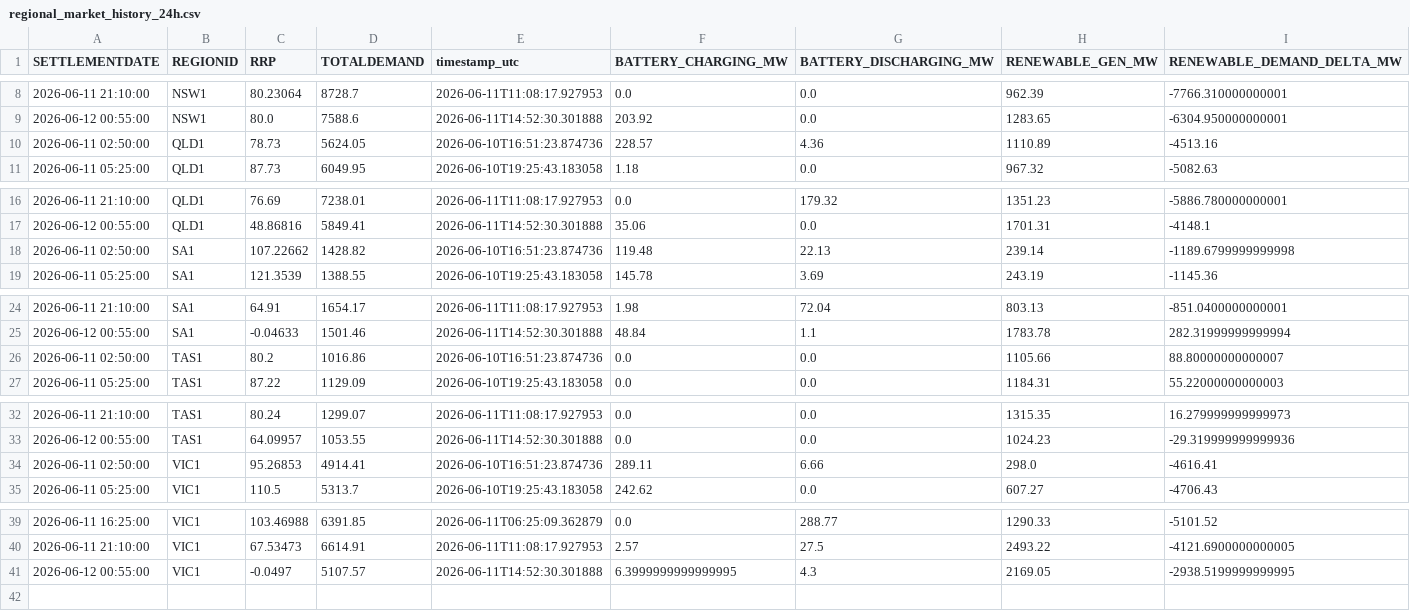
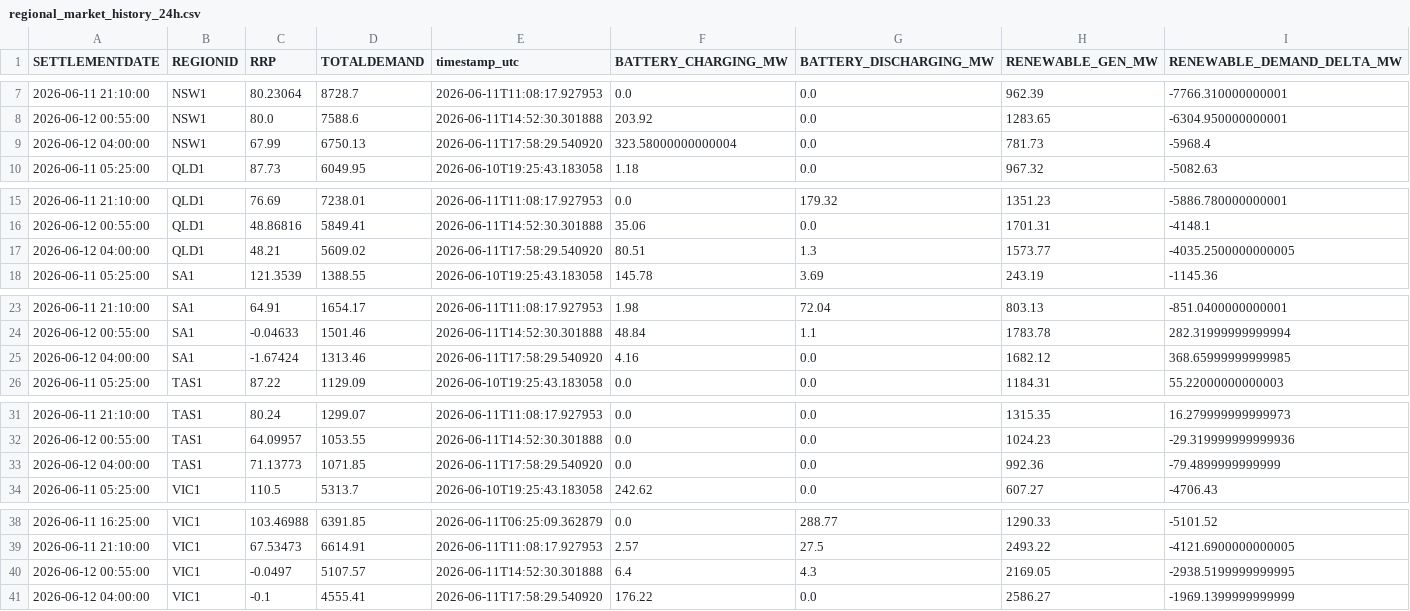
Before and after one commit to rshaw13/au_bess_map, a CSV file: data/regional_market_history_24h.csv, drawn as a sheet; only a part is shown, gaps mark what is left out; the diff covers the shown part only.

```diff
--- a/data/regional_market_history_24h.csv
+++ b/data/regional_market_history_24h.csv
@@ -9,3 +8,3 @@ SETTLEMENTDATE,REGIONID,RRP,TOTALDEMAND,timestamp_utc,BATTERY_CHARGING_MW,BATTER
 2026-06-12 00:55:00,NSW1,80.0,7588.6,2026-06-11T14:52:30.301888,203.92,0.0,1283.65,-6304.950000000001
-2026-06-11 02:50:00,QLD1,78.73,5624.05,2026-06-10T16:51:23.874736,228.57,4.36,1110.89,-4513.16
+2026-06-12 04:00:00,NSW1,67.99,6750.13,2026-06-11T17:58:29.540920,323.58000000000004,0.0,781.73,-5968.4
 2026-06-11 05:25:00,QLD1,87.73,6049.95,2026-06-10T19:25:43.183058,1.18,0.0,967.32,-5082.63
@@ -17,3 +16,3 @@ SETTLEMENTDATE,REGIONID,RRP,TOTALDEMAND,timestamp_utc,BATTERY_CHARGING_MW,BATTER
 2026-06-12 00:55:00,QLD1,48.86816,5849.41,2026-06-11T14:52:30.301888,35.06,0.0,1701.31,-4148.1
-2026-06-11 02:50:00,SA1,107.22662,1428.82,2026-06-10T16:51:23.874736,119.48,22.13,239.14,-1189.6799999999998
+2026-06-12 04:00:00,QLD1,48.21,5609.02,2026-06-11T17:58:29.540920,80.51,1.3,1573.77,-4035.2500000000005
 2026-06-11 05:25:00,SA1,121.3539,1388.55,2026-06-10T19:25:43.183058,145.78,3.69,243.19,-1145.36
@@ -25,3 +24,3 @@ SETTLEMENTDATE,REGIONID,RRP,TOTALDEMAND,timestamp_utc,BATTERY_CHARGING_MW,BATTER
 2026-06-12 00:55:00,SA1,-0.04633,1501.46,2026-06-11T14:52:30.301888,48.84,1.1,1783.78,282.31999999999994
-2026-06-11 02:50:00,TAS1,80.2,1016.86,2026-06-10T16:51:23.874736,0.0,0.0,1105.66,88.80000000000007
+2026-06-12 04:00:00,SA1,-1.67424,1313.46,2026-06-11T17:58:29.540920,4.16,0.0,1682.12,368.65999999999985
 2026-06-11 05:25:00,TAS1,87.22,1129.09,2026-06-10T19:25:43.183058,0.0,0.0,1184.31,55.22000000000003
@@ -33,3 +32,3 @@ SETTLEMENTDATE,REGIONID,RRP,TOTALDEMAND,timestamp_utc,BATTERY_CHARGING_MW,BATTER
 2026-06-12 00:55:00,TAS1,64.09957,1053.55,2026-06-11T14:52:30.301888,0.0,0.0,1024.23,-29.319999999999936
-2026-06-11 02:50:00,VIC1,95.26853,4914.41,2026-06-10T16:51:23.874736,289.11,6.66,298.0,-4616.41
+2026-06-12 04:00:00,TAS1,71.13773,1071.85,2026-06-11T17:58:29.540920,0.0,0.0,992.36,-79.4899999999999
 2026-06-11 05:25:00,VIC1,110.5,5313.7,2026-06-10T19:25:43.183058,242.62,0.0,607.27,-4706.43
@@ -40,2 +39,3 @@ SETTLEMENTDATE,REGIONID,RRP,TOTALDEMAND,timestamp_utc,BATTERY_CHARGING_MW,BATTER
 2026-06-11 21:10:00,VIC1,67.53473,6614.91,2026-06-11T11:08:17.927953,2.57,27.5,2493.22,-4121.6900000000005
-2026-06-12 00:55:00,VIC1,-0.0497,5107.57,2026-06-11T14:52:30.301888,6.3999999999999995,4.3,2169.05,-2938.5199999999995
+2026-06-12 00:55:00,VIC1,-0.0497,5107.57,2026-06-11T14:52:30.301888,6.4,4.3,2169.05,-2938.5199999999995
+2026-06-12 04:00:00,VIC1,-0.1,4555.41,2026-06-11T17:58:29.540920,176.22,0.0,2586.27,-1969.1399999999999
```
Also changed, not shown: 1 removed row elsewhere in this file, data/bess_history_24h.csv, data/latest_bess_data.csv, 1 other file.
